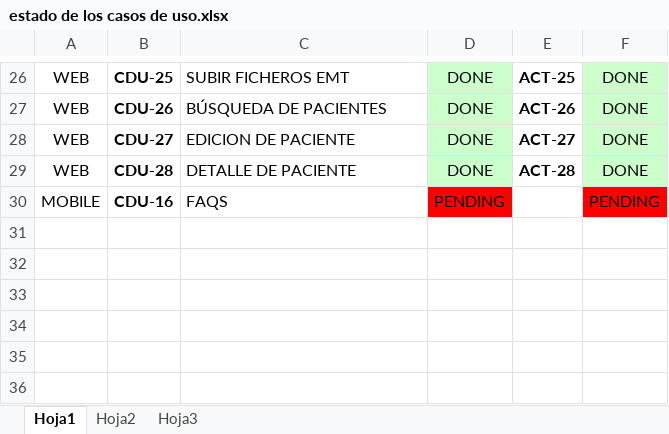
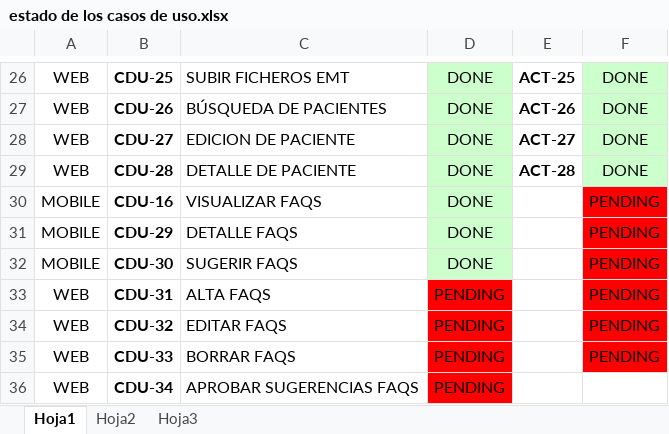
Before and after one commit to chuguet/project-upsam, an Excel workbook: documentacion/Documentacion_final/Utiles/estado de los casos de uso.xlsx, sheet Hoja1, drawn as a sheet; only a part is shown, gaps mark what is left out; values as stored, in another font and other column widths than the file's, no borders; the diff names each change by its address in the sheet, - before the commit and + after, or states it on an @@ line.

Commit message:
He retocado documentos: - Mejora en general -Añadir casos de uso de faqs - Imagenes del project - Coste del proyecto

```diff
--- a/documentacion/Documentacion_final/Utiles/estado de los casos de uso.xlsx (sheet Hoja1)
+++ b/documentacion/Documentacion_final/Utiles/estado de los casos de uso.xlsx (sheet Hoja1)
-C30: FAQS
+C30: VISUALIZAR FAQS
-D30: PENDING
+D30: DONE
-D30 fill: #FF0000
+D30 fill: #CCFFCC
+row 31: MOBILE | CDU-29 | DETALLE FAQS | DONE |  | PENDING
+row 32: MOBILE | CDU-30 | SUGERIR FAQS | DONE |  | PENDING
+row 33: WEB | CDU-31 | ALTA FAQS | PENDING |  | PENDING
+row 34: WEB | CDU-32 | EDITAR FAQS | PENDING |  | PENDING
+row 35: WEB | CDU-33 | BORRAR FAQS | PENDING |  | PENDING
+row 36: WEB | CDU-34 | APROBAR SUGERENCIAS FAQS | PENDING
```
Also changed, not shown: 11 other files.
